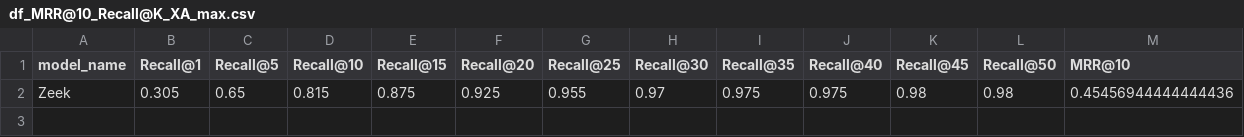
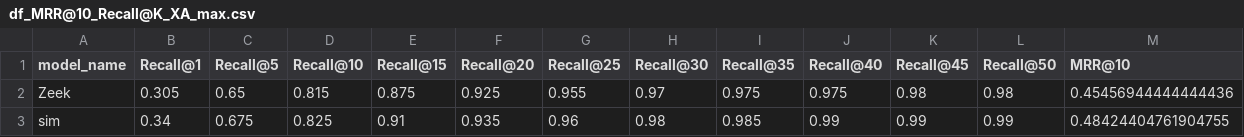
Before and after one commit to Vivicoubar/cisco_fork, a CSV file: Results/notebooks/metrics_and_plots/Dataset-2/df_MRR@10_Recall@K_XA_max.csv, drawn as a sheet; the diff names each change by its address in the sheet, - before the commit and + after, or states it on an @@ line.

```diff
--- a/Results/notebooks/metrics_and_plots/Dataset-2/df_MRR@10_Recall@K_XA_max.csv
+++ b/Results/notebooks/metrics_and_plots/Dataset-2/df_MRR@10_Recall@K_XA_max.csv
+row 3: sim | 0.34 | 0.675 | 0.825 | 0.91 | 0.935 | 0.96 | 0.98 | 0.985 | 0.99 | 0.99 | 0.99 | 0.48424404761904755
```
Also changed, not shown: Results/notebooks/metrics_and_plots/Dataset-2/df_MRR@10_Recall@K_XA+XO_max.csv, Results/notebooks/metrics_and_plots/Dataset-2/df_MRR@10_Recall@K_XO_max.csv, 16 other files.
